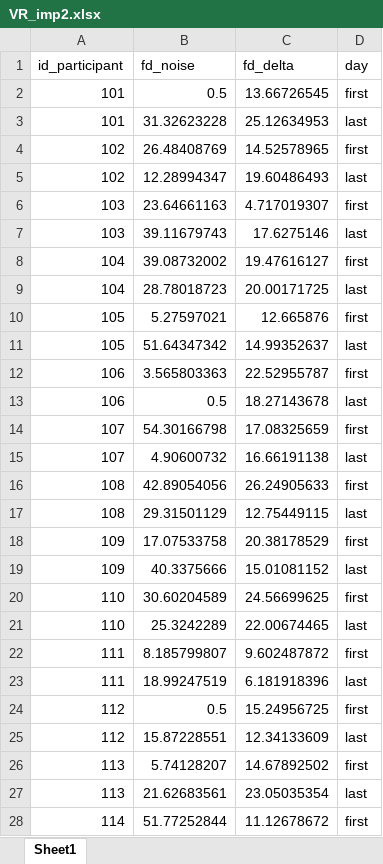
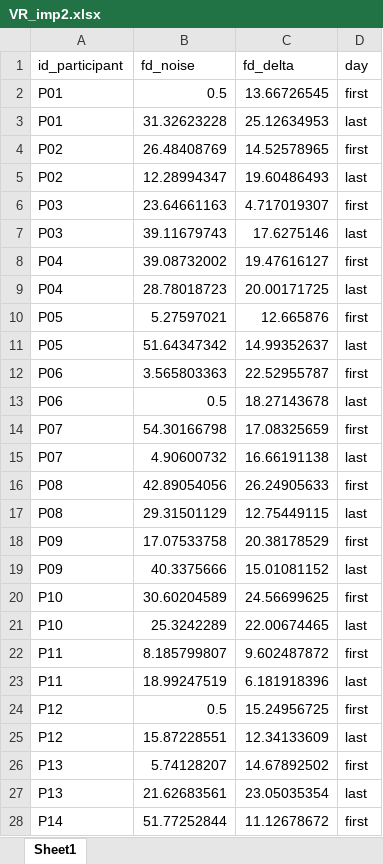
Before and after one commit to julienfars/Amblyopia_plasticity_analysis, an Excel workbook: Data/Refined/VR_imp2.xlsx, sheet Sheet1, drawn as a sheet; only a part is shown; values as stored, in another font and other column widths than the file's, no borders; the diff covers the shown part only; the diff names each change by its address in the sheet, - before the commit and + after, or states it on an @@ line.

```diff
--- a/Data/Refined/VR_imp2.xlsx (sheet Sheet1)
+++ b/Data/Refined/VR_imp2.xlsx (sheet Sheet1)
-A2:A3 (id_participant): 101
+A2:A3 (id_participant): P01
-A4:A5 (id_participant): 102
+A4:A5 (id_participant): P02
-A6:A7 (id_participant): 103
+A6:A7 (id_participant): P03
-A8:A9 (id_participant): 104
+A8:A9 (id_participant): P04
-A10:A11 (id_participant): 105
+A10:A11 (id_participant): P05
-A12:A13 (id_participant): 106
+A12:A13 (id_participant): P06
-A14:A15 (id_participant): 107
+A14:A15 (id_participant): P07
-A16:A17 (id_participant): 108
+A16:A17 (id_participant): P08
-A18:A19 (id_participant): 109
+A18:A19 (id_participant): P09
-A20:A21 (id_participant): 110
+A20:A21 (id_participant): P10
-A22:A23 (id_participant): 111
+A22:A23 (id_participant): P11
-A24:A25 (id_participant): 112
+A24:A25 (id_participant): P12
-A26:A27 (id_participant): 113
+A26:A27 (id_participant): P13
-A28 (id_participant): 114
+A28 (id_participant): P14
```
Also changed, not shown: 9 edited cells elsewhere in this sheet, Data/Controls/Refined/bv_2_results_thresholds.xlsx, Data/Controls/Refined/bv_3_results_Diff.xlsx, 20 other files.
